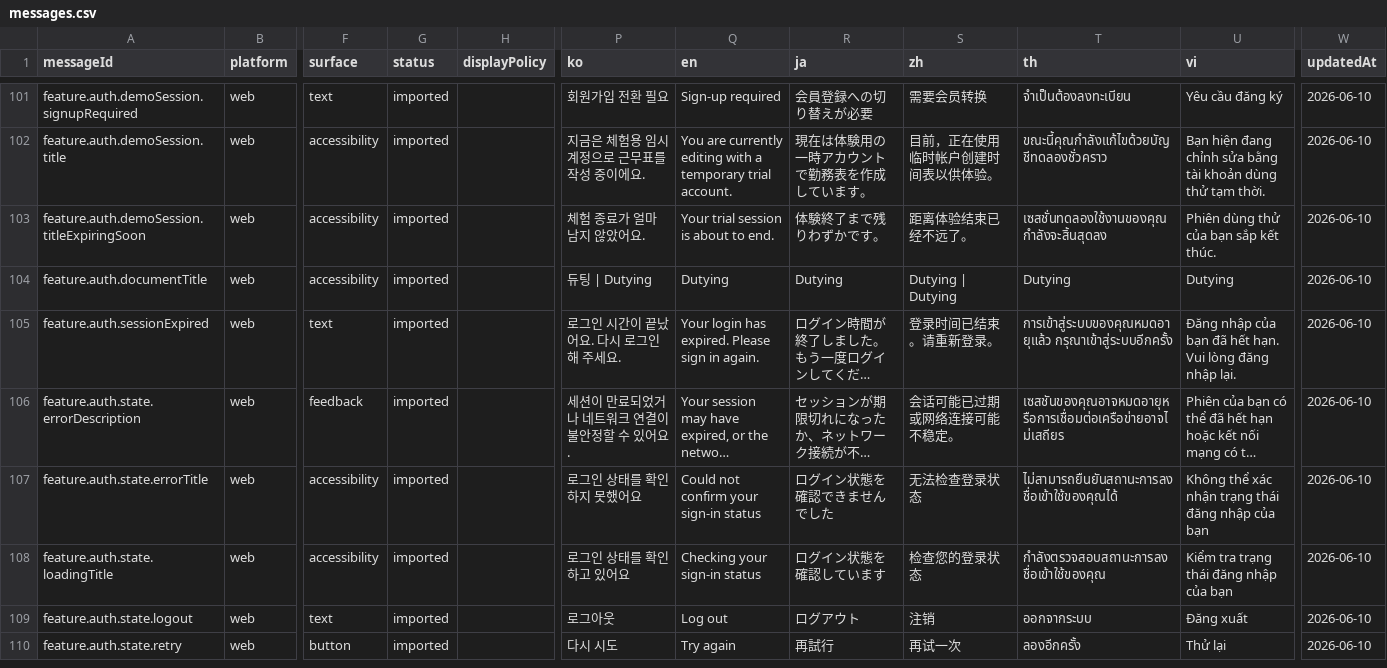
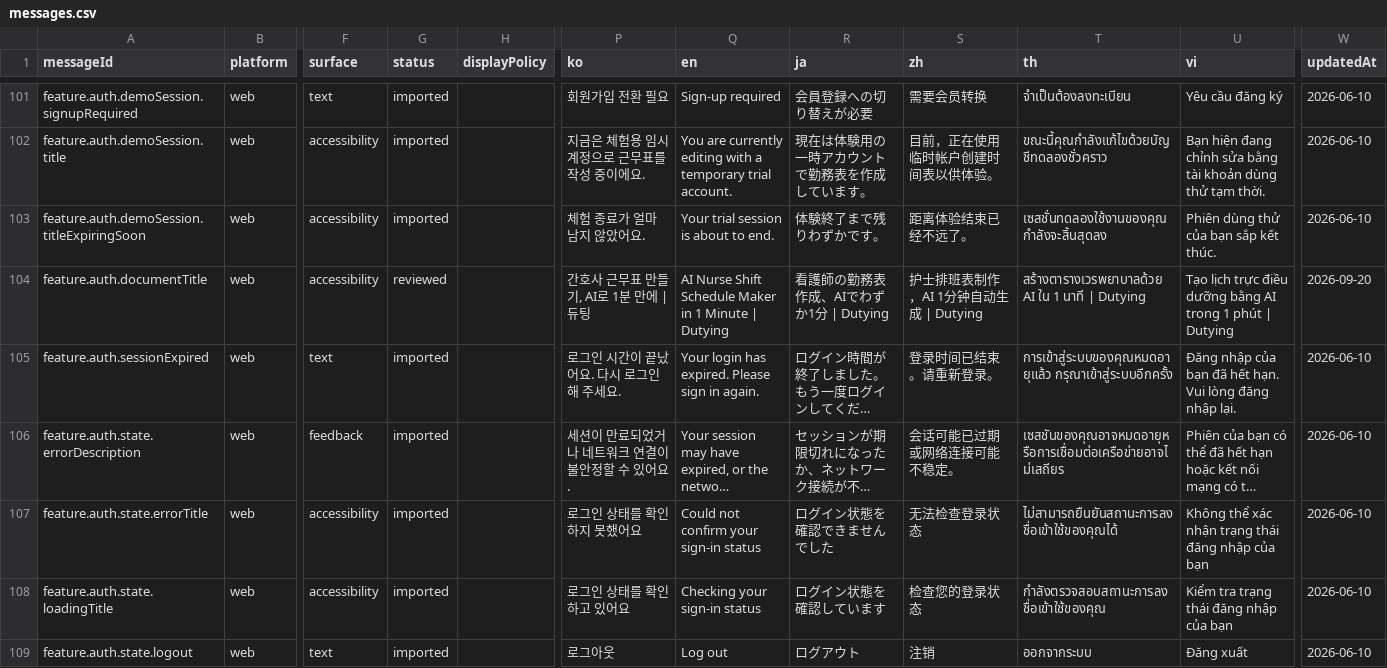
Before and after one commit to gom-3/dutying-web-ai, a CSV file: apps/app/i18n/catalog/messages.csv, drawn as a sheet; only a part is shown, gaps mark what is left out; the shorter side is filled out with more unchanged rows; long unchanged cells end in …; the diff names each change by its address in the sheet, - before the commit and + after, or states it on an @@ line.

```diff
--- a/apps/app/i18n/catalog/messages.csv
+++ b/apps/app/i18n/catalog/messages.csv
-G104 (status): imported
+G104 (status): reviewed
-P104 (ko): 듀팅 | Dutying
+P104 (ko): 간호사 근무표 만들기, AI로 1분 만에 | 듀팅
-Q104 (en): Dutying
+Q104 (en): AI Nurse Shift Schedule Maker in 1 Minute | Dutying
-R104 (ja): Dutying
+R104 (ja): 看護師の勤務表作成、AIでわずか1分 | Dutying
-S104 (zh): Dutying | Dutying
+S104 (zh): 护士排班表制作，AI 1分钟自动生成 | Dutying
-T104 (th): Dutying
+T104 (th): สร้างตารางเวรพยาบาลด้วย AI ใน 1 นาที | Dutying
-U104 (vi): Dutying
+U104 (vi): Tạo lịch trực điều dưỡng bằng AI trong 1 phút | Dutying
-W104 (updatedAt): 2026-06-10
+W104 (updatedAt): 2026-09-20
```
Also changed, not shown: 8 other files.
